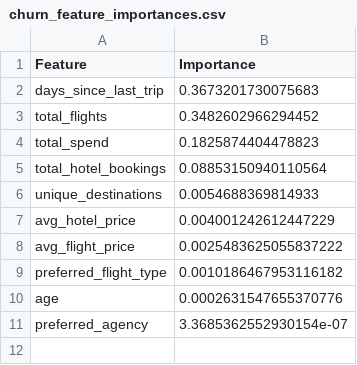
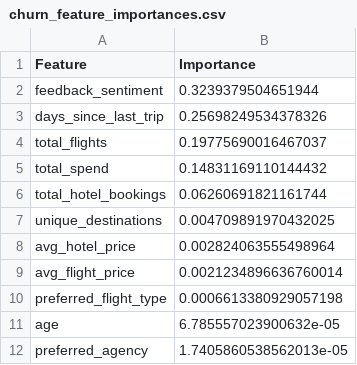
Before and after one commit to snarkeesbanu-saleem/Voyage-Analytics-MLOps-Travel-Intelligence, a CSV file: reports/churn_feature_importances.csv, drawn as a sheet.

Commit message:
Implement advanced features: Explainability, Drift Monitoring, NLP Sentiment, Price Optimization, and Asynchronous Retraining

```diff
--- a/reports/churn_feature_importances.csv
+++ b/reports/churn_feature_importances.csv
@@ -1,11 +1,12 @@
 Feature,Importance
-days_since_last_trip,0.3673201730075683
-total_flights,0.3482602966294452
-total_spend,0.1825874404478823
-total_hotel_bookings,0.08853150940110564
-unique_destinations,0.0054688369814933
-avg_hotel_price,0.004001242612447229
-avg_flight_price,0.0025483625055837222
-preferred_flight_type,0.0010186467953116182
-age,0.0002631547655370776
-preferred_agency,3.3685362552930154e-07
+feedback_sentiment,0.3239379504651944
+days_since_last_trip,0.25698249534378326
+total_flights,0.19775690016467037
+total_spend,0.14831169110144432
+total_hotel_bookings,0.06260691821161744
+unique_destinations,0.004709891970432025
+avg_hotel_price,0.002824063555498964
+avg_flight_price,0.0021234896636760014
+preferred_flight_type,0.0006613380929057198
+age,6.785557023900632e-05
+preferred_agency,1.7405860538562013e-05
```
Also changed, not shown: 8 other files.
